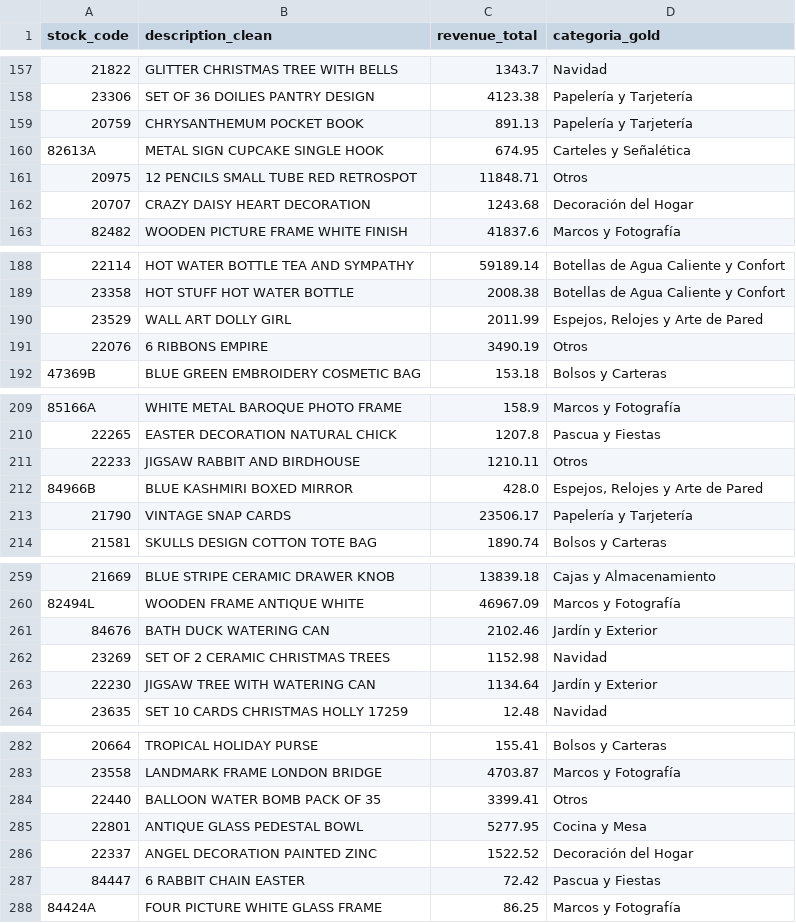
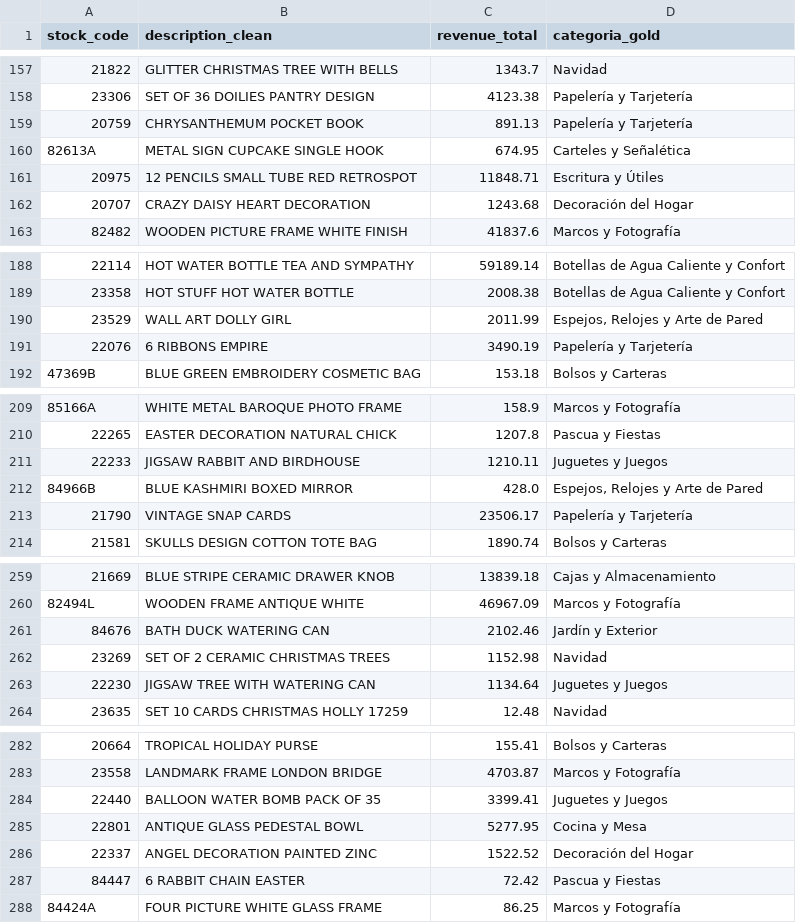
Before and after one commit to AgusPluda/product-classifier-project, a CSV file: data/processed/gold_labels.csv, drawn as a sheet; only a part is shown, gaps mark what is left out; the diff covers the shown part only.

Commit message:
Agregar Juguetes y Juegos / Escritura y Utiles, revisar Otros del gold
Se amplia la taxonomia de 15 a 17 categorias para vaciar "Otros", que era
estructuralmente imposible de predecir: el modelo entrena con las etiquetas
de las reglas, y las reglas nunca devuelven "Otros". Al revisar los 27
productos que tenia esa etiqueta en el gold aparecieron dos grupos nitidos
(articulos de escritura y juguetes), que ahora son categorias propias:

- "Juguetes y Juegos" y "Escritura y Utiles" agregadas al tope de
  REGLAS_CATEGORIAS (ganan prioridad sobre las genericas: un jigsaw es un
  juguete antes que una tarjeta, un lapiz es escritura antes que papeleria).
- Se le saca a Papeleria y Tarjeteria los patrones que migran a Escritura
  (pencils?, pens?, colouring, paints?). Verificado sin productos huerfanos.

El gold de 400 se revisa de forma dirigida, no completa: se detectan
programaticamente las filas que corresponde re-mirar (las 27 "Otros" + 3 que
las categorias nuevas le restan a categorias existentes) y se re-etiquetan a
ciegas, sin ver la categoria anterior ni la sugerencia de la regla, para que
el gold siga siendo una fuente de verdad independiente del modelo. El
merge es idempotente (verificado corriendo el notebook dos veces seguidas:
mismo hash de gold_labels.csv, mismas metricas).

Resultado medido contra el gold:
- Accuracy del modelo: 74.0% -> 78.0%
- F1 macro: 0.719 -> 0.746
- Accuracy de las reglas: 70.5% -> 74.5%
- Cobertura de las reglas: 67.2% -> 68.6%
- Otros en el gold: 27 -> 6 (6,75 -> 1,5 puntos de techo perdido)

"Escritura y Utiles" (F1=0.89) y "Juguetes y Juegos" (F1=0.82) resultan
categorias solidas, y "Papeleria y Tarjeteria" mejora de 0.53 a 0.62 al
perder el ruido de los lapices.

Se actualizan products_categorized.csv, dim_producto.csv, las observaciones
del notebook (CV score, calibracion del umbral, validacion hibrida -- todas
tenian numeros de la corrida anterior) y el README. El .pbix se refresca
contra los datos nuevos (mismo layout y medidas DAX).

```diff
--- a/data/processed/gold_labels.csv
+++ b/data/processed/gold_labels.csv
@@ -161 +161 @@ stock_code,description_clean,revenue_total,categoria_gold
-20975     ,12 PENCILS SMALL TUBE RED RETROSPOT,11848.71,Otros
+20975,12 PENCILS SMALL TUBE RED RETROSPOT,11848.71,Escritura y Útiles
@@ -191 +191 @@ stock_code,description_clean,revenue_total,categoria_gold
-22076     ,6 RIBBONS EMPIRE                   ,3490.19,Otros
+22076,6 RIBBONS EMPIRE                   ,3490.19,Papelería y Tarjetería
@@ -211 +211 @@ stock_code,description_clean,revenue_total,categoria_gold
-22233     ,JIGSAW RABBIT AND BIRDHOUSE        ,1210.11,Otros
+22233,JIGSAW RABBIT AND BIRDHOUSE        ,1210.11,Juguetes y Juegos
@@ -263 +263 @@ stock_code,description_clean,revenue_total,categoria_gold
-22230     ,JIGSAW TREE WITH WATERING CAN      ,1134.64,Jardín y Exterior
+22230,JIGSAW TREE WITH WATERING CAN      ,1134.64,Juguetes y Juegos
@@ -284 +284 @@ stock_code,description_clean,revenue_total,categoria_gold
-22440     ,BALLOON WATER BOMB PACK OF 35      ,3399.41,Otros
+22440,BALLOON WATER BOMB PACK OF 35      ,3399.41,Juguetes y Juegos
```
Also changed, not shown: 19 edited cells elsewhere in this file, data/processed/dim_producto.csv, data/processed/products_categorized.csv, 4 other files.
